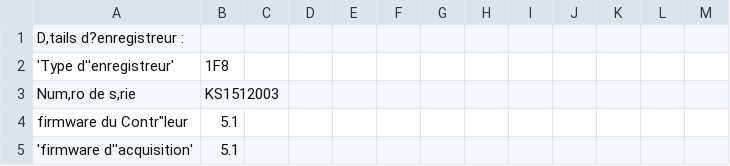
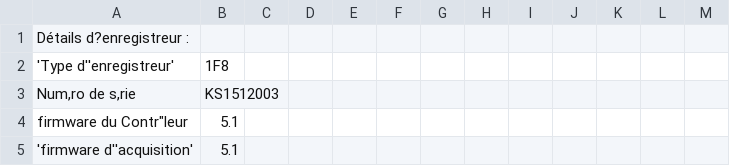
Before and after one commit to Ael-urus/Sensorem, a CSV file: H47.csv, drawn as a sheet; only a part is shown.

```diff
--- a/H47.csv
+++ b/H47.csv
@@ -1,2 +1,2 @@
-D,tails d?enregistreur :;;;;;;;;;;;;
+Détails d?enregistreur :;;;;;;;;;;;;
 'Type d''enregistreur';1F8;;;;;;;;;;;
```
Also changed, not shown: H47-56-39-59-58.csv, 4 other files.
